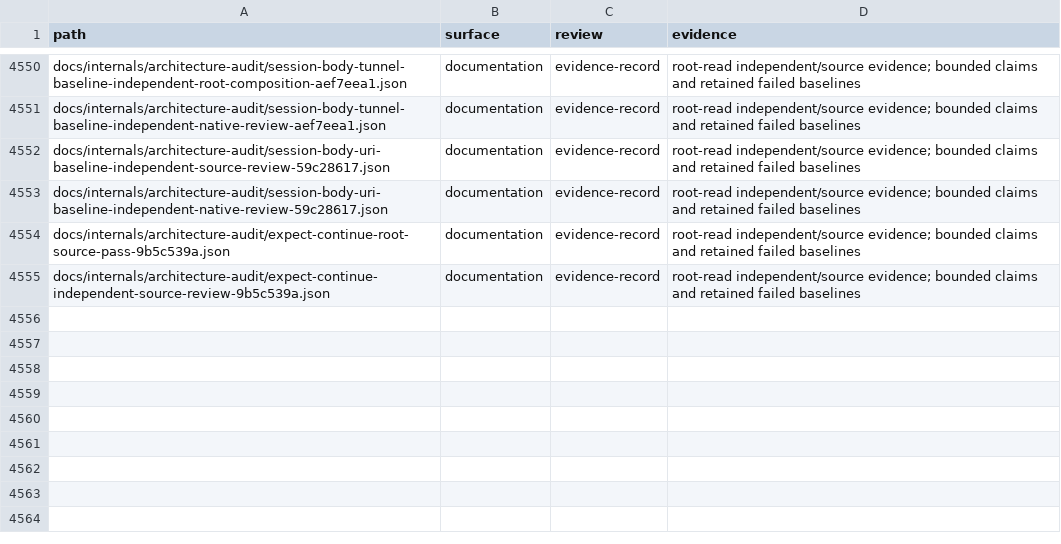
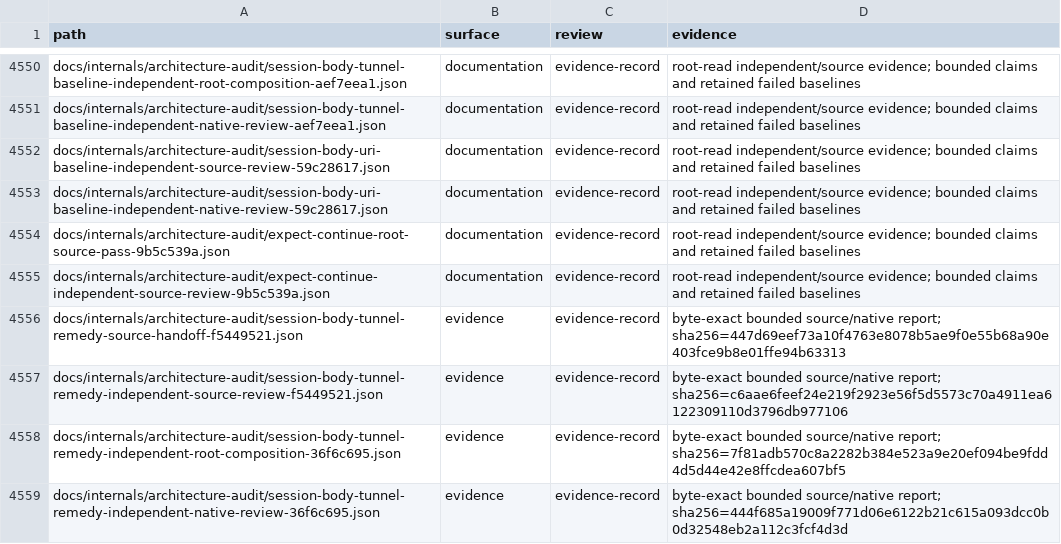
Before and after one commit to bywayhq/phantom, a TSV file: docs/internals/architecture-audit/inventory.tsv, drawn as a sheet; only a part is shown, gaps mark what is left out; the diff covers the shown part only; the diff names each change by its address in the sheet, - before the commit and + after, or states it on an @@ line.

Commit message:
docs(audit): record verified session fixes and TLS fixture gaps

```diff
--- a/docs/internals/architecture-audit/inventory.tsv
+++ b/docs/internals/architecture-audit/inventory.tsv
+row 4556: docs/internals/architecture-audit/session-body-tunnel-remedy-source-handoff-f5449521.json | evidence | evidence-record | byte-exact bounded source/native report; sha256=447d69eef73a10f4763e8078b5ae9f0e55b68a90e403fce9b8e01ffe94b63313
+row 4557: docs/internals/architecture-audit/session-body-tunnel-remedy-independent-source-review-f5449521.json | evidence | evidence-record | byte-exact bounded source/native report; sha256=c6aae6feef24e219f2923e56f5d5573c70a4911ea6122309110d3796db977106
+row 4558: docs/internals/architecture-audit/session-body-tunnel-remedy-independent-root-composition-36f6c695.json | evidence | evidence-record | byte-exact bounded source/native report; sha256=7f81adb570c8a2282b384e523a9e20ef094be9fdd4d5d44e42e8ffcdea607bf5
+row 4559: docs/internals/architecture-audit/session-body-tunnel-remedy-independent-native-review-36f6c695.json | evidence | evidence-record | byte-exact bounded source/native report; sha256=444f685a19009f771d06e6122b21c615a093dcc0b0d32548eb2a112c3fcf4d3d
```
Also changed, not shown: 3 added rows and 11 edited cells elsewhere in this file, 9 other files.
